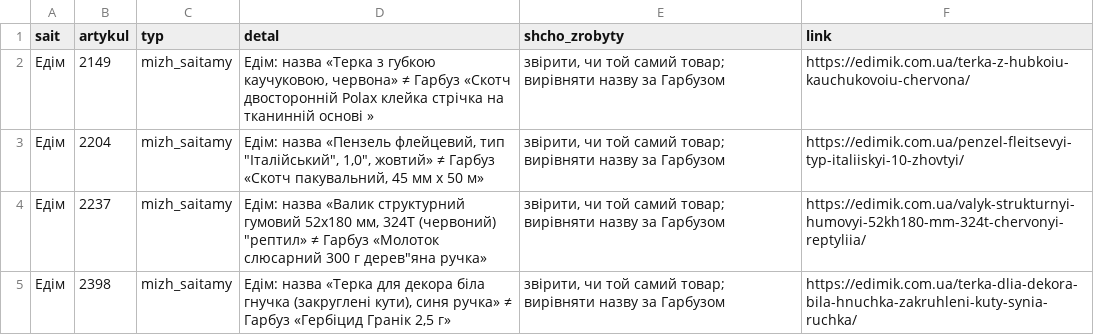
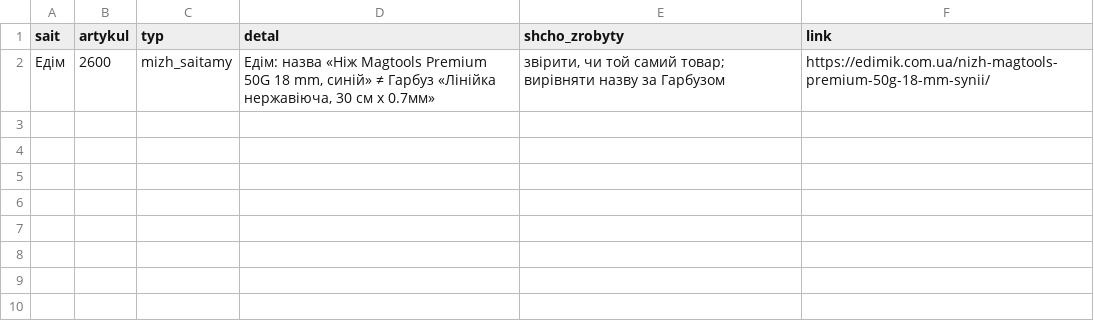
Before and after one commit to enagrosvit-beep/pub, a CSV file: audyt-1680/ruchni-Едім.csv, drawn as a sheet.

```diff
--- a/audyt-1680/ruchni-Едім.csv
+++ b/audyt-1680/ruchni-Едім.csv
@@ -1,5 +1,2 @@
 sait;artykul;typ;detal;shcho_zrobyty;link
-Едім;2149;mizh_saitamy;Едім: назва «Терка з губкою каучуковою, червона» ≠ Гарбуз «Скотч двосторонній Polax клейка стрічка на тканинній основі »;"звірити, чи той самий товар; вирівняти назву за Гарбузом";https://edimik.com.ua/terka-z-hubkoiu-kauchukovoiu-chervona/
-Едім;2204;mizh_saitamy;"Едім: назва «Пензель флейцевий, тип ""Італійський"", 1,0"", жовтий» ≠ Гарбуз «Скотч пакувальний, 45 мм х 50 м»";"звірити, чи той самий товар; вирівняти назву за Гарбузом";https://edimik.com.ua/penzel-fleitsevyi-typ-italiiskyi-10-zhovtyi/
-Едім;2237;mizh_saitamy;"Едім: назва «Валик структурний гумовий 52х180 мм, 324T (червоний) ""рептил» ≠ Гарбуз «Молоток слюсарний 300 г дерев""яна ручка»";"звірити, чи той самий товар; вирівняти назву за Гарбузом";https://edimik.com.ua/valyk-strukturnyi-humovyi-52kh180-mm-324t-chervonyi-reptyliia/
-Едім;2398;mizh_saitamy;Едім: назва «Терка для декора біла гнучка (закруглені кути), синя ручка» ≠ Гарбуз «Гербіцид Гранік 2,5 г»;"звірити, чи той самий товар; вирівняти назву за Гарбузом";https://edimik.com.ua/terka-dlia-dekora-bila-hnuchka-zakruhleni-kuty-synia-ruchka/
+Едім;2600;mizh_saitamy;Едім: назва «Ніж Magtools Premium 50G 18 mm, синій» ≠ Гарбуз «Лінійка нержавіюча, 30 см х 0.7мм»;"звірити, чи той самий товар; вирівняти назву за Гарбузом";https://edimik.com.ua/nizh-magtools-premium-50g-18-mm-synii/
```
Also changed, not shown: audyt-1680/dofid-Едім.tsv, audyt-1680/dofid-Тиква.tsv, 3 other files.
